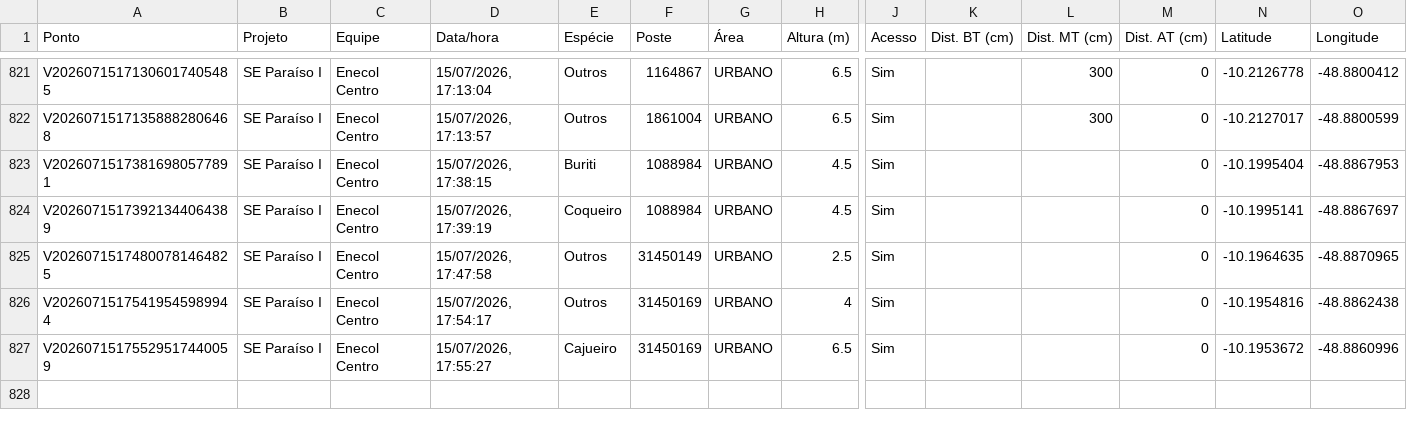
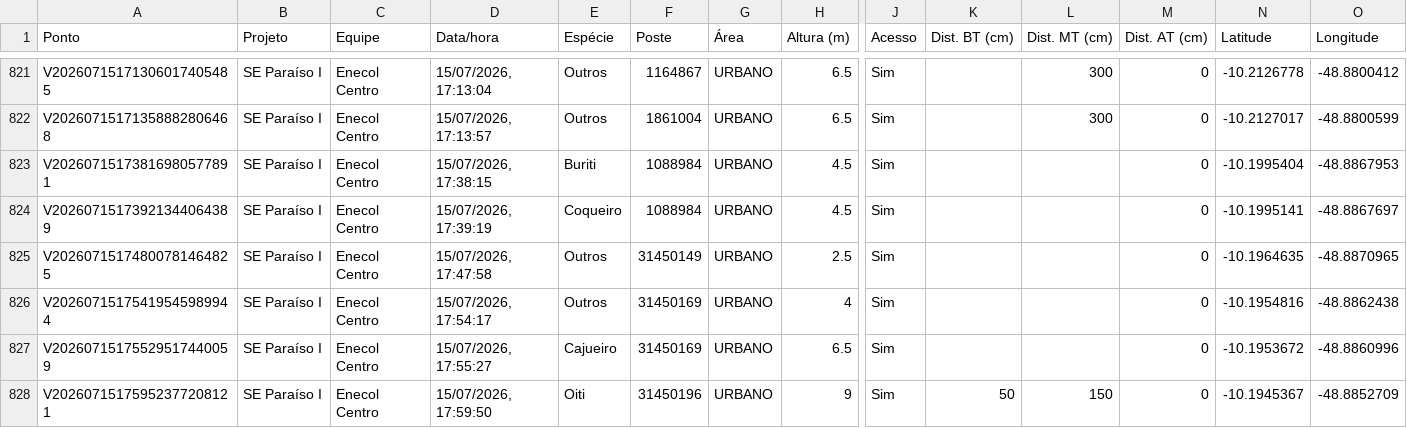
Before and after one commit to LGRSV/vera-vegetacao, a CSV file: exportacoes/enecol-centro.csv, drawn as a sheet; only a part is shown, gaps mark what is left out; rows hold the shown columns only; the diff names each change by its address in the sheet, - before the commit and + after, or states it on an @@ line.

```diff
--- a/exportacoes/enecol-centro.csv
+++ b/exportacoes/enecol-centro.csv
+row 828: V20260715175952377208121 | SE Paraíso I | Enecol Centro | 15/07/2026, 17:59:50 | Oiti | 31450196 | URBANO | 9 | Sim | 50 | 150 | 0 | -10.1945367 | -48.8852709
```
Also changed, not shown: exportacoes/projetos/se-paraiso-i/pontos.csv, 1 other file.
